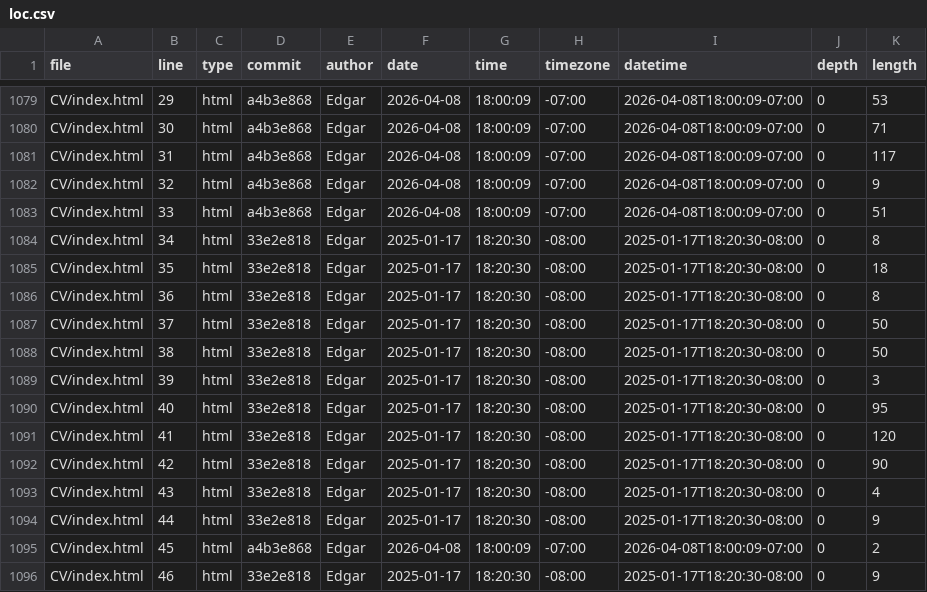
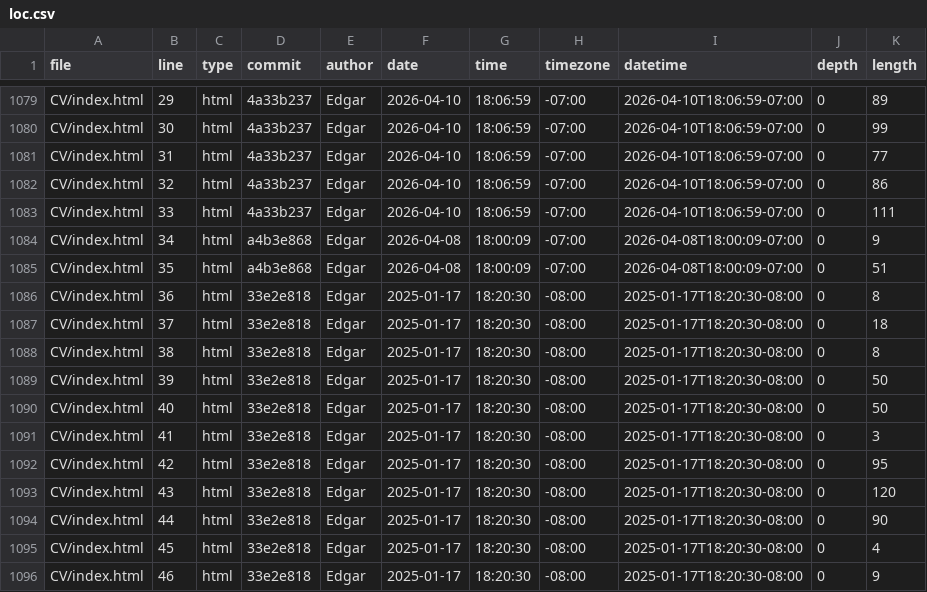
Before and after one commit to Excalibean/portfolio, a CSV file: meta/loc.csv, drawn as a sheet; only a part is shown, gaps mark what is left out; the diff covers the shown part only; the diff names each change by its address in the sheet, - before the commit and + after, or states it on an @@ line.

```diff
--- a/meta/loc.csv
+++ b/meta/loc.csv
-D1079:D1083 (commit): a4b3e868
+D1079:D1083 (commit): 4a33b237
-F1079:F1083 (date): 2026-04-08
+F1079:F1083 (date): 2026-04-10
-G1079:G1083 (time): 18:00:09
+G1079:G1083 (time): 18:06:59
-I1079:I1083 (datetime): 2026-04-08T18:00:09-07:00
+I1079:I1083 (datetime): 2026-04-10T18:06:59-07:00
-K1079 (length): 53
+K1079 (length): 89
-K1080 (length): 71
+K1080 (length): 99
-K1081 (length): 117
+K1081 (length): 77
-K1082 (length): 9
+K1082 (length): 86
-K1083 (length): 51
+K1083 (length): 111
-D1084:D1085 (commit): 33e2e818
+D1084:D1085 (commit): a4b3e868
-F1084:F1085 (date): 2025-01-17
+F1084:F1085 (date): 2026-04-08
-G1084:G1085 (time): 18:20:30
+G1084:G1085 (time): 18:00:09
-H1084:H1085 (timezone): -08:00
+H1084:H1085 (timezone): -07:00
-I1084:I1085 (datetime): 2025-01-17T18:20:30-08:00
+I1084:I1085 (datetime): 2026-04-08T18:00:09-07:00
-K1084 (length): 8
+K1084 (length): 9
-K1085 (length): 18
+K1085 (length): 51
-K1087 (length): 50
+K1087 (length): 18
-K1088 (length): 50
+K1088 (length): 8
-K1089 (length): 3
+K1089 (length): 50
-K1090 (length): 95
+K1090 (length): 50
-K1091 (length): 120
+K1091 (length): 3
-K1092 (length): 90
+K1092 (length): 95
-K1093 (length): 4
+K1093 (length): 120
-K1094 (length): 9
+K1094 (length): 90
-D1095 (commit): a4b3e868
+D1095 (commit): 33e2e818
-F1095 (date): 2026-04-08
+F1095 (date): 2025-01-17
-G1095 (time): 18:00:09
+G1095 (time): 18:20:30
-H1095 (timezone): -07:00
+H1095 (timezone): -08:00
-I1095 (datetime): 2026-04-08T18:00:09-07:00
+I1095 (datetime): 2025-01-17T18:20:30-08:00
-K1095 (length): 2
+K1095 (length): 4
```
Also changed, not shown: 2 added rows and 99 edited cells elsewhere in this file.
